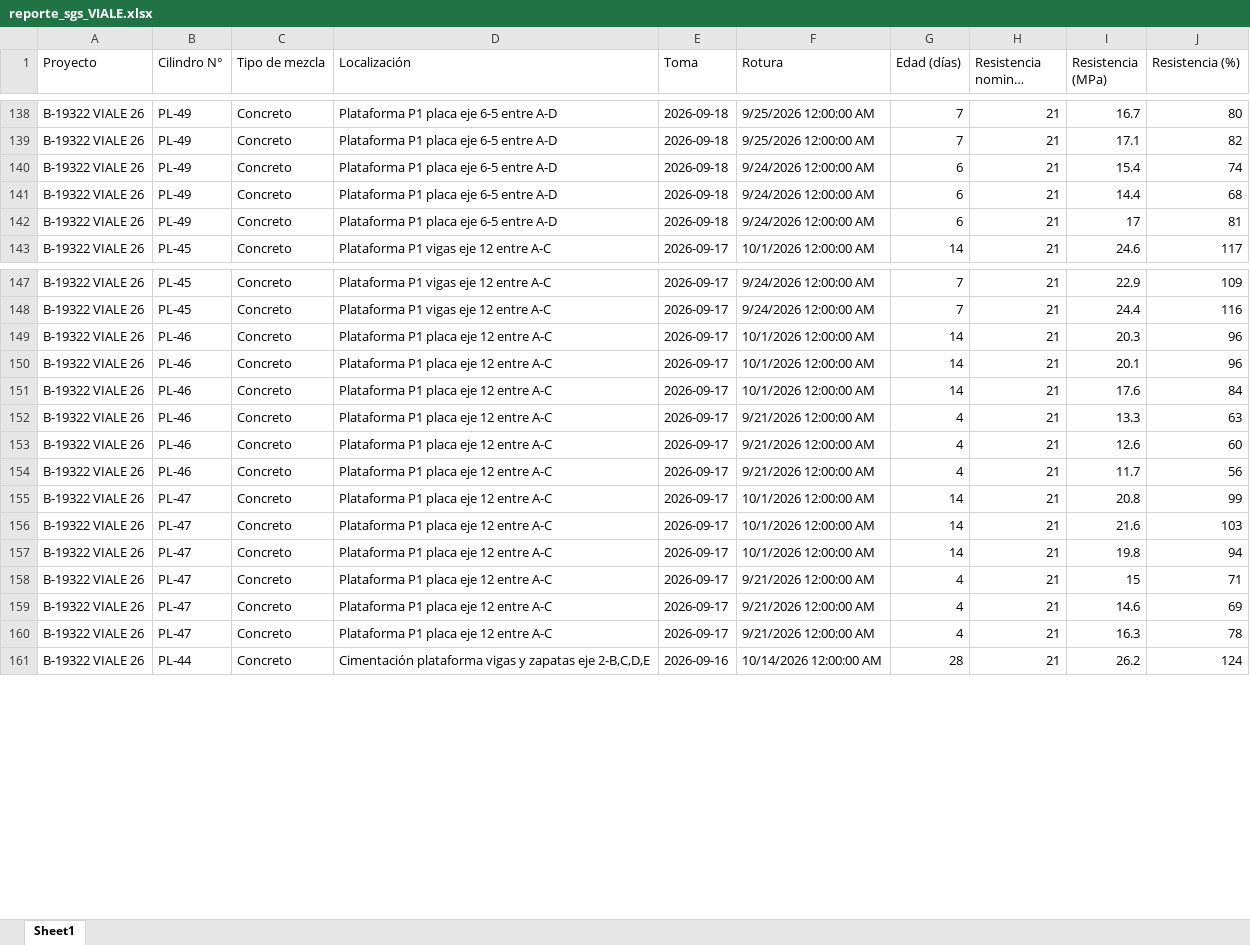
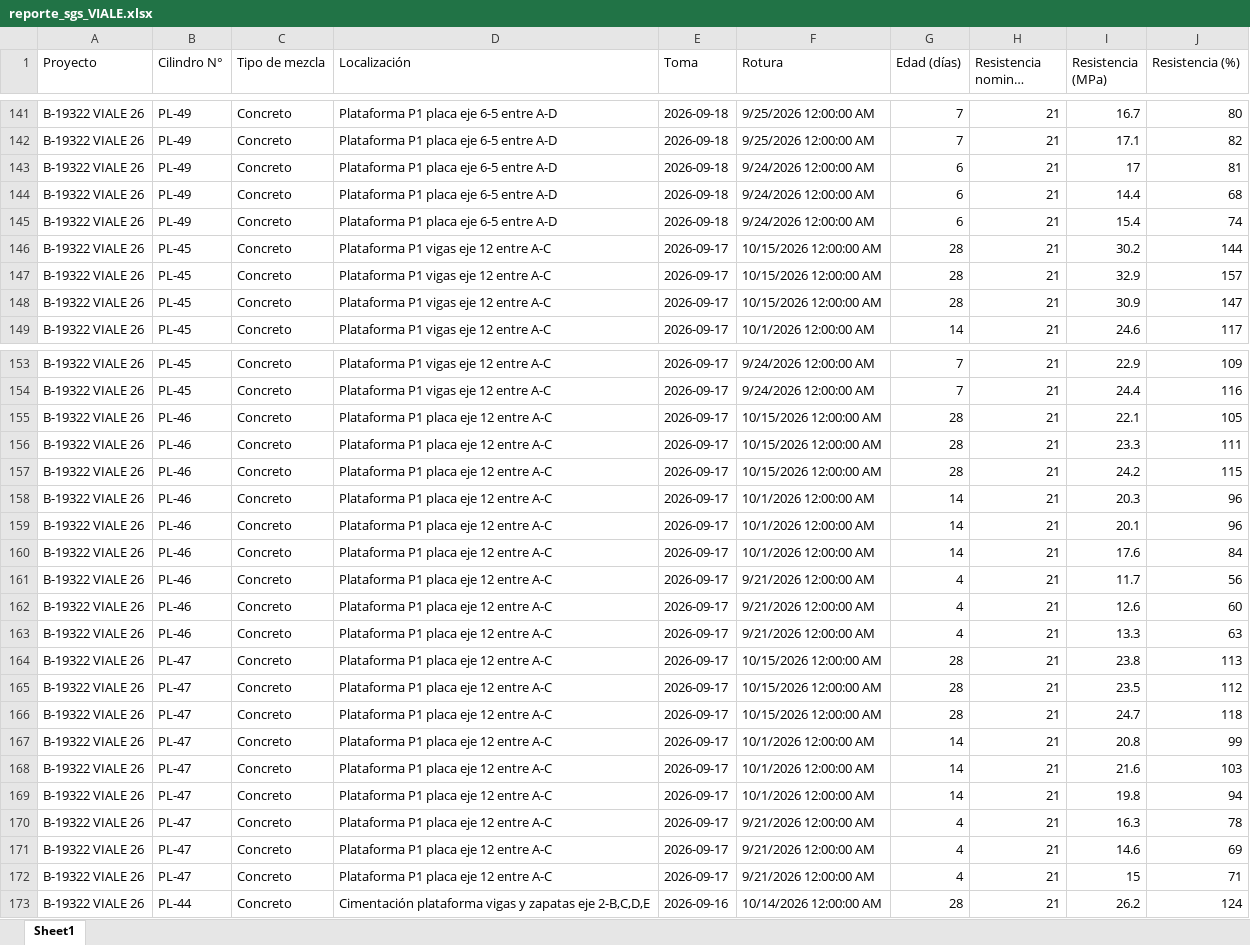
Before and after one commit to cpulgarinIngeurbe/1DespliegueConcretos, an Excel workbook: DatosTransformados/reporte_sgs_VIALE.xlsx, sheet Sheet1, drawn as a sheet; only a part is shown, gaps mark what is left out; long unchanged cells end in …; values as stored, in another font and other column widths than the file's, no borders; the diff covers the shown part only; the diff names each change by its address in the sheet, - before the commit and + after, or states it on an @@ line.

```diff
--- a/DatosTransformados/reporte_sgs_VIALE.xlsx (sheet Sheet1)
+++ b/DatosTransformados/reporte_sgs_VIALE.xlsx (sheet Sheet1)
@@ row 141 moved to row 144: B-19322 VIALE 26 @@
@@ row 140 moved to row 145: B-19322 VIALE 26 @@
+row 146: B-19322 VIALE 26 | PL-45 | Concreto | Plataforma P1 vigas eje 12 entre A-C | 2026-09-17 | 10/15/2026 12:00:00 AM | 28 | 21 | 30.2 | 144
+row 147: B-19322 VIALE 26 | PL-45 | Concreto | Plataforma P1 vigas eje 12 entre A-C | 2026-09-17 | 10/15/2026 12:00:00 AM | 28 | 21 | 32.9 | 157
+row 148: B-19322 VIALE 26 | PL-45 | Concreto | Plataforma P1 vigas eje 12 entre A-C | 2026-09-17 | 10/15/2026 12:00:00 AM | 28 | 21 | 30.9 | 147
+row 155: B-19322 VIALE 26 | PL-46 | Concreto | Plataforma P1 placa eje 12 entre A-C | 2026-09-17 | 10/15/2026 12:00:00 AM | 28 | 21 | 22.1 | 105
+row 156: B-19322 VIALE 26 | PL-46 | Concreto | Plataforma P1 placa eje 12 entre A-C | 2026-09-17 | 10/15/2026 12:00:00 AM | 28 | 21 | 23.3 | 111
+row 157: B-19322 VIALE 26 | PL-46 | Concreto | Plataforma P1 placa eje 12 entre A-C | 2026-09-17 | 10/15/2026 12:00:00 AM | 28 | 21 | 24.2 | 115
@@ row 153 moved to row 162: B-19322 VIALE 26 @@
@@ row 152 moved to row 163: B-19322 VIALE 26 @@
+row 164: B-19322 VIALE 26 | PL-47 | Concreto | Plataforma P1 placa eje 12 entre A-C | 2026-09-17 | 10/15/2026 12:00:00 AM | 28 | 21 | 23.8 | 113
+row 165: B-19322 VIALE 26 | PL-47 | Concreto | Plataforma P1 placa eje 12 entre A-C | 2026-09-17 | 10/15/2026 12:00:00 AM | 28 | 21 | 23.5 | 112
+row 166: B-19322 VIALE 26 | PL-47 | Concreto | Plataforma P1 placa eje 12 entre A-C | 2026-09-17 | 10/15/2026 12:00:00 AM | 28 | 21 | 24.7 | 118
@@ row 159 moved to row 171: B-19322 VIALE 26 @@
@@ row 158 moved to row 172: B-19322 VIALE 26 @@
```
Also changed, not shown: 3 added rows and 606 moved rows elsewhere in this sheet, 1 other file.
